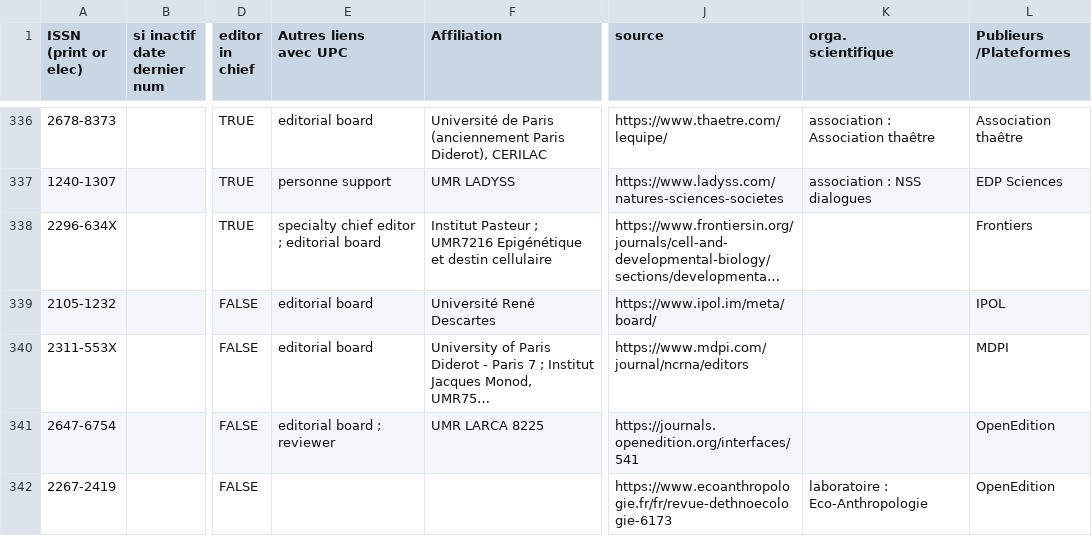
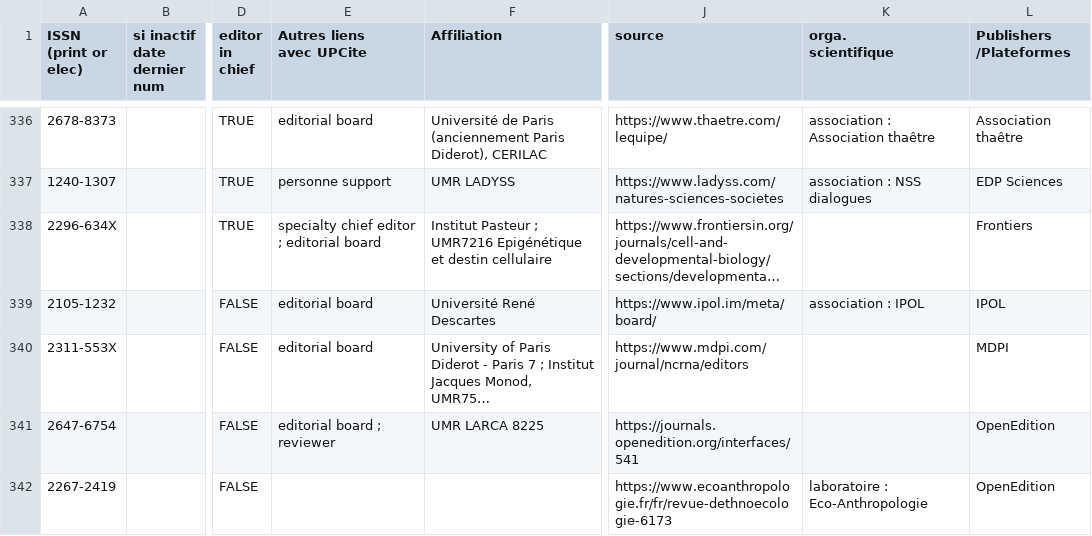
Before and after one commit to ml4rrieu/UPCite-editorial-activities, a CSV file: 2023-05-upcite-editorial-activities-data.csv, drawn as a sheet; only a part is shown, gaps mark what is left out; long unchanged cells end in …; ↵ is a line break in a cell; the diff names each change by its address in the sheet, - before the commit and + after, or states it on an @@ line.

```diff
--- a/2023-05-upcite-editorial-activities-data.csv
+++ b/2023-05-upcite-editorial-activities-data.csv
-E1: Autres liens ↵ avec UPC
+E1: Autres liens ↵ avec UPCite
-L1: Publieurs ↵ /Plateformes
+L1: Publishers ↵ /Plateformes
-K339 (orga. scientifique): (empty)
+K339 (orga. scientifique): association : IPOL
```
Also changed, not shown: produce-img/graph_org_sci/data-org-sci.csv, 12 other files.
